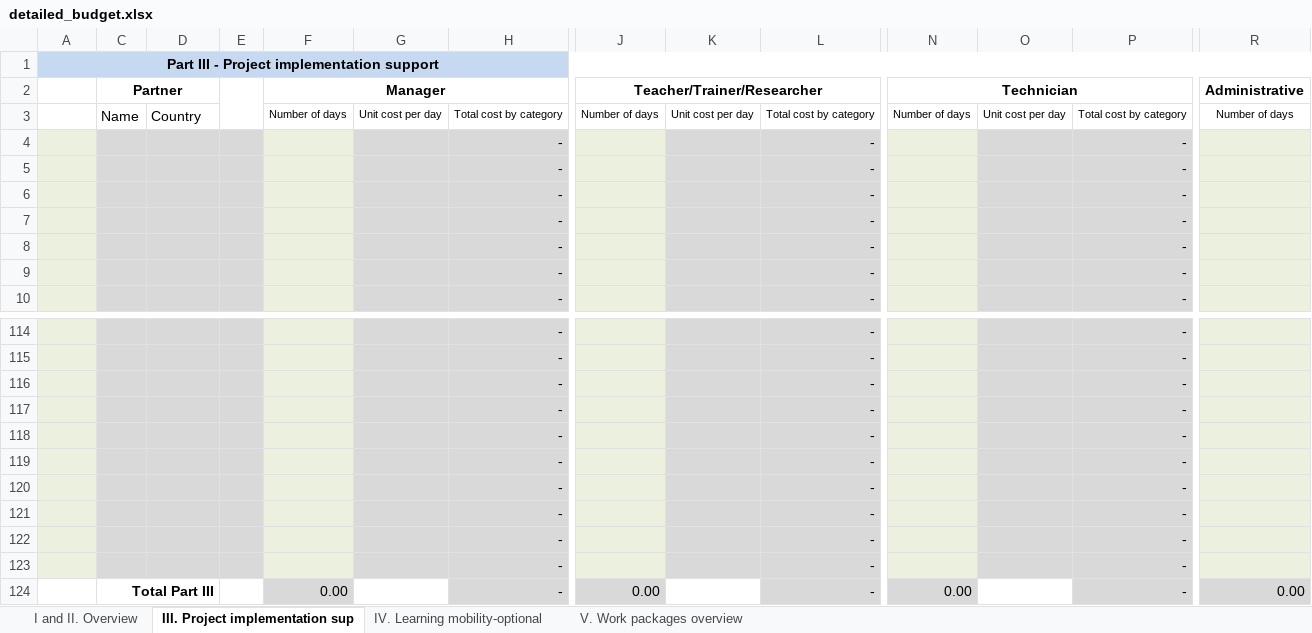
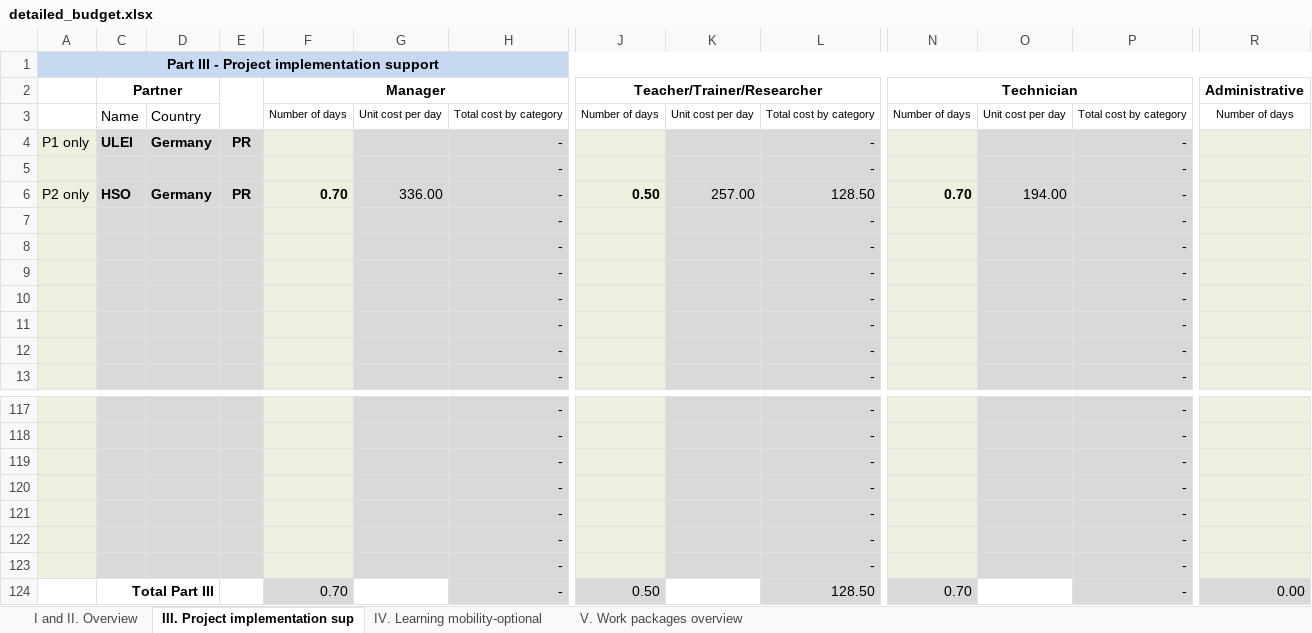
Before and after one commit to wumm-project/wumm-project.github.io, an Excel workbook: Erasmus/detailed_budget.xlsx, sheet III. Project implementation sup, drawn as a sheet; only a part is shown, gaps mark what is left out; values as stored, in another font and other column widths than the file's, no borders; conditional formats not drawn; removed rows and columns are numbered as before the commit, all else as after; rows hold the shown columns only; the diff names each change by its address in the sheet, - before the commit and + after, or states it on an @@ line.

```diff
--- a/Erasmus/detailed_budget.xlsx (sheet III. Project implementation sup)
+++ b/Erasmus/detailed_budget.xlsx (sheet III. Project implementation sup)
+row 4: P1 only | ULEI | Germany | PR |  |  | - |  |  | - |  |  | -
@@ row 121 moved to row 5: - @@
+row 6: P2 only | HSO | Germany | PR | 0.70 | 336.00 | - | 0.50 | 257.00 | 128.50 | 0.70 | 194.00 | -
-row 122:  |  |  |  |  |  | - |  |  | - |  |  | -
-row 123:  |  |  |  |  |  | - |  |  | - |  |  | -
-row 124:  | Total Part III |  |  | 0.00 |  | - | 0.00 |  | - | 0.00 |  | - | 0.00
+row 124:  | Total Part III |  |  | 0.70 |  | - | 0.50 |  | 128.50 | 0.70 |  | - | 0.00
```
Also changed, not shown: sheet V. Work packages overview, sheet I and II. Overview, formulas that keep their value, hidden cells, charts or pictures.
